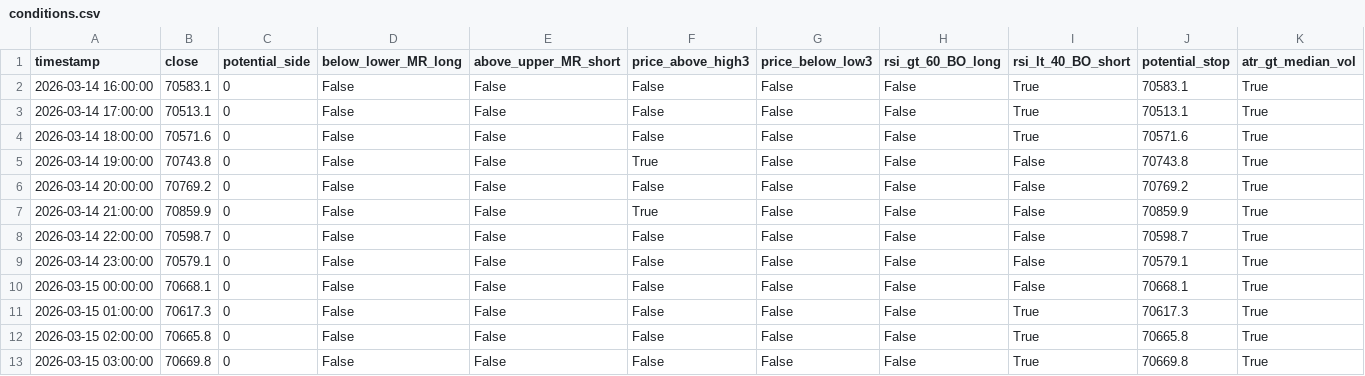
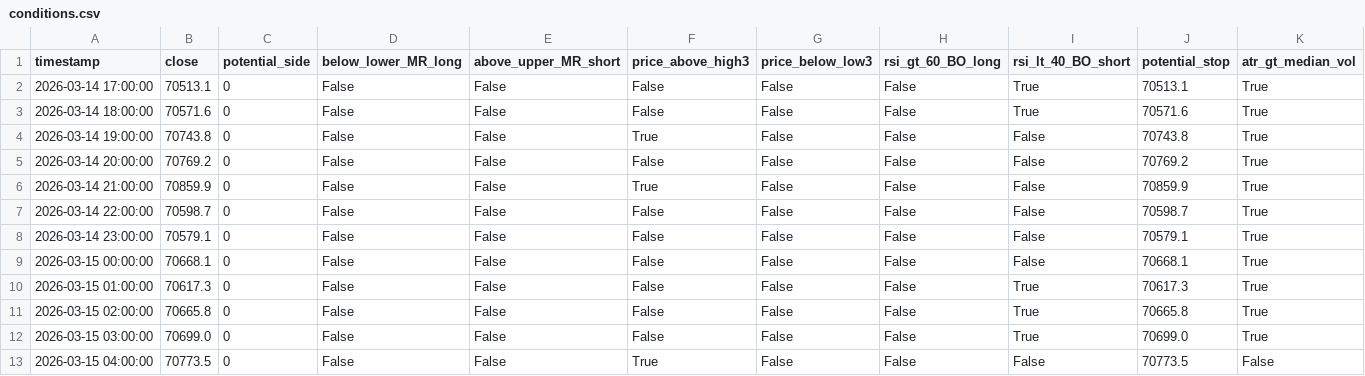
Before and after one commit to cdavocazh/btc-db-v3, a CSV file: backtest_results/conditions.csv, drawn as a sheet.

```diff
--- a/backtest_results/conditions.csv
+++ b/backtest_results/conditions.csv
@@ -1,3 +1,2 @@
 timestamp,close,potential_side,below_lower_MR_long,above_upper_MR_short,price_above_high3,price_below_low3,rsi_gt_60_BO_long,rsi_lt_40_BO_short,potential_stop,atr_gt_median_vol
-2026-03-14 16:00:00,70583.1,0,False,False,False,False,False,True,70583.1,True
 2026-03-14 17:00:00,70513.1,0,False,False,False,False,False,True,70513.1,True
@@ -12,2 +11,3 @@ timestamp,close,potential_side,below_lower_MR_long,above_upper_MR_short,price_ab
 2026-03-15 02:00:00,70665.8,0,False,False,False,False,False,True,70665.8,True
-2026-03-15 03:00:00,70669.8,0,False,False,False,False,False,True,70669.8,True
+2026-03-15 03:00:00,70699.0,0,False,False,False,False,False,True,70699.0,True
+2026-03-15 04:00:00,70773.5,0,False,False,True,False,False,False,70773.5,False
```
Also changed, not shown: backtest_results/indicators.csv, 3 other files.
